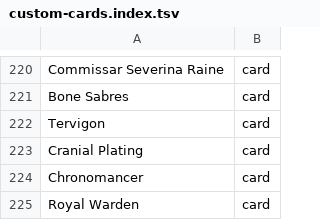
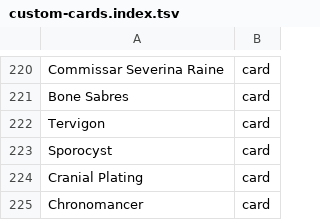
Before and after one commit to AARMOU/arcana_table, a TSV file: android/app/src/main/assets/argentum/custom-cards.index.tsv, drawn as a sheet; only a part is shown, gaps mark what is left out; the shorter side is filled out with more unchanged rows.

```diff
--- a/android/app/src/main/assets/argentum/custom-cards.index.tsv
+++ b/android/app/src/main/assets/argentum/custom-cards.index.tsv
@@ -222,2 +222,3 @@ Bone Sabres	card
 Tervigon	card
+Sporocyst	card
 Cranial Plating	card
```
Also changed, not shown: 6 other files.
